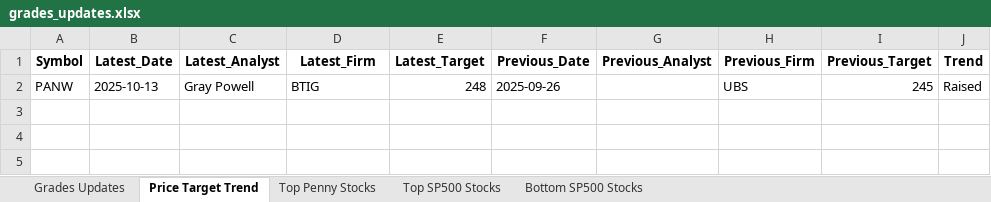
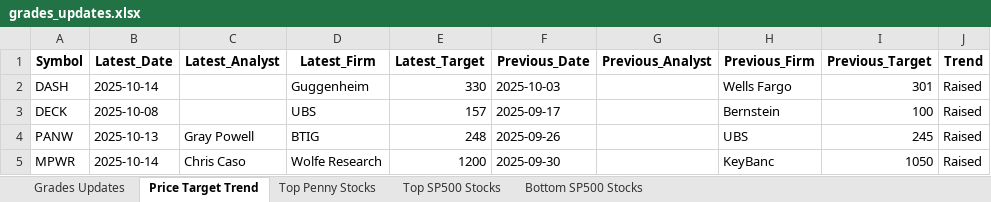
Before and after one commit to apujais007/api-nuggets, an Excel workbook: data/grades_updates.xlsx, sheet Price Target Trend, drawn as a sheet; values as stored, in another font and other column widths than the file's, no borders; the diff names each change by its address in the sheet, - before the commit and + after, or states it on an @@ line.

```diff
--- a/data/grades_updates.xlsx (sheet Price Target Trend)
+++ b/data/grades_updates.xlsx (sheet Price Target Trend)
+row 2: DASH | 2025-10-14 |  | Guggenheim | 330 | 2025-10-03 |  | Wells Fargo | 301 | Raised
+row 3: DECK | 2025-10-08 |  | UBS | 157 | 2025-09-17 |  | Bernstein | 100 | Raised
+row 5: MPWR | 2025-10-14 | Chris Caso | Wolfe Research | 1200 | 2025-09-30 |  | KeyBanc | 1050 | Raised
```
Also changed, not shown: sheet Grades Updates, sheet Bottom SP500 Stocks, sheet Top SP500 Stocks, sheet Top Penny Stocks.
